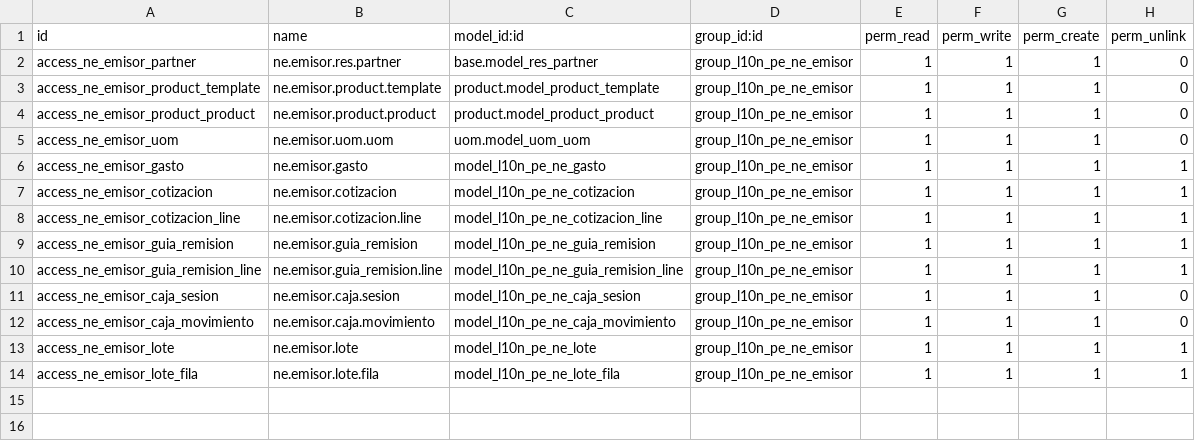
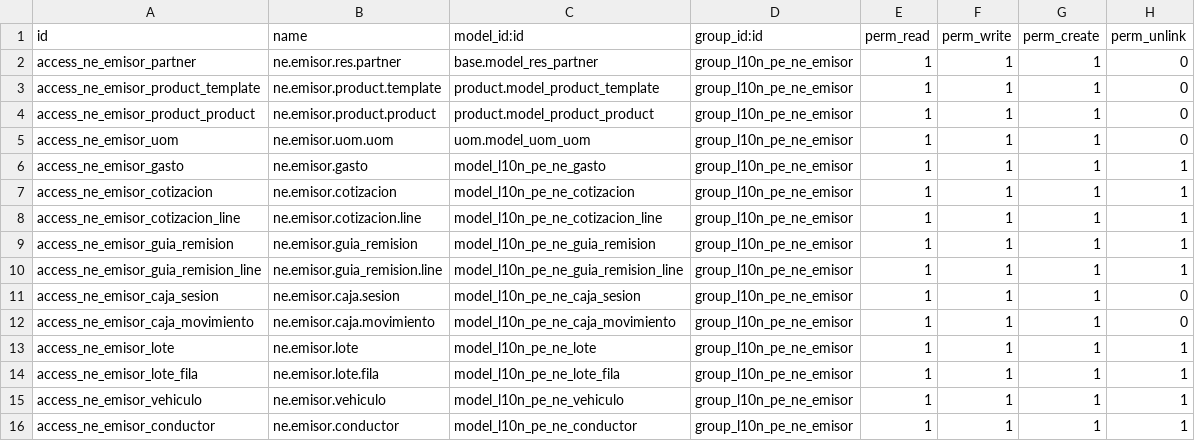
Before and after one commit to WellDoneSolutions-wds/odoo-facturacion-addons, a CSV file: addons/l10n_pe_ne_biller/security/ir.model.access.csv, drawn as a sheet; the diff names each change by its address in the sheet, - before the commit and + after, or states it on an @@ line.

```diff
--- a/addons/l10n_pe_ne_biller/security/ir.model.access.csv
+++ b/addons/l10n_pe_ne_biller/security/ir.model.access.csv
+row 15: access_ne_emisor_vehiculo | ne.emisor.vehiculo | model_l10n_pe_ne_vehiculo | group_l10n_pe_ne_emisor | 1 | 1 | 1 | 1
+row 16: access_ne_emisor_conductor | ne.emisor.conductor | model_l10n_pe_ne_conductor | group_l10n_pe_ne_emisor | 1 | 1 | 1 | 1
```
Also changed, not shown: 6 other files.
